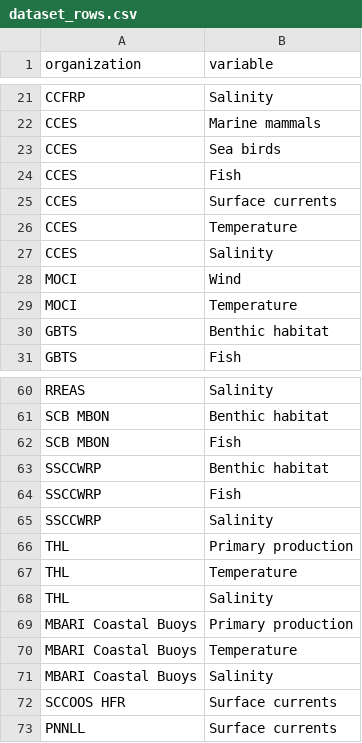
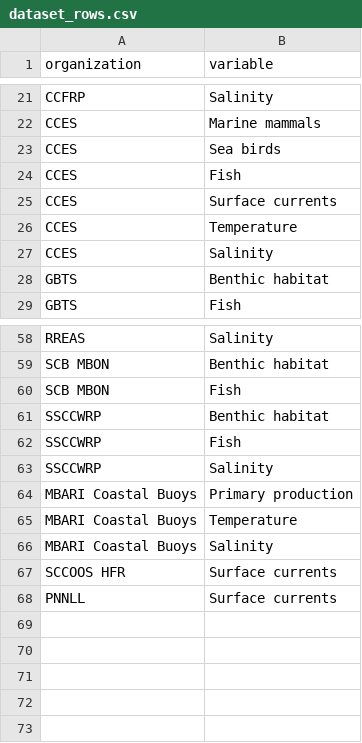
Before and after one commit to eliza-thomas/ddt-research-portal, a CSV file: data/dataset_rows.csv, drawn as a sheet; only a part is shown, gaps mark what is left out; the diff names each change by its address in the sheet, - before the commit and + after, or states it on an @@ line.

```diff
--- a/data/dataset_rows.csv
+++ b/data/dataset_rows.csv
-row 28: MOCI | Wind
-row 29: MOCI | Temperature
-row 66: THL | Primary production
-row 67: THL | Temperature
-row 68: THL | Salinity
```
Also changed, not shown: 16 other files.
